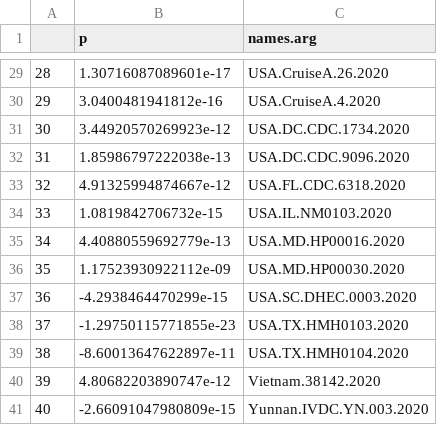
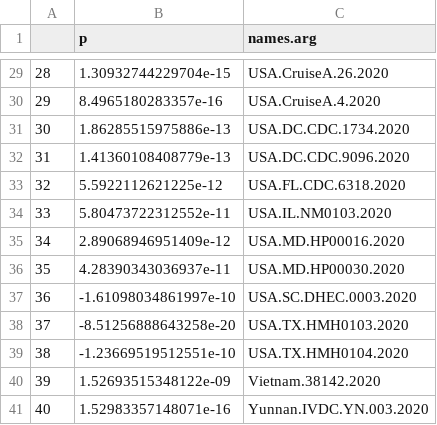
Before and after one commit to lpipes/SARS_CoV_2_wastewater_surveillance, a CSV file: scripts/test_input/em_output_t10_2000_2.csv, drawn as a sheet; only a part is shown, gaps mark what is left out; the diff covers the shown part only.

```diff
--- a/scripts/test_input/em_output_t10_2000_2.csv
+++ b/scripts/test_input/em_output_t10_2000_2.csv
@@ -29,13 +29,13 @@
-"28","1.30716087089601e-17","USA.CruiseA.26.2020"
-"29","3.0400481941812e-16","USA.CruiseA.4.2020"
-"30","3.44920570269923e-12","USA.DC.CDC.1734.2020"
-"31","1.85986797222038e-13","USA.DC.CDC.9096.2020"
-"32","4.91325994874667e-12","USA.FL.CDC.6318.2020"
-"33","1.0819842706732e-15","USA.IL.NM0103.2020"
-"34","4.40880559692779e-13","USA.MD.HP00016.2020"
-"35","1.17523930922112e-09","USA.MD.HP00030.2020"
-"36","-4.2938464470299e-15","USA.SC.DHEC.0003.2020"
-"37","-1.29750115771855e-23","USA.TX.HMH0103.2020"
-"38","-8.60013647622897e-11","USA.TX.HMH0104.2020"
-"39","4.80682203890747e-12","Vietnam.38142.2020"
-"40","-2.66091047980809e-15","Yunnan.IVDC.YN.003.2020"
+"28","1.30932744229704e-15","USA.CruiseA.26.2020"
+"29","8.4965180283357e-16","USA.CruiseA.4.2020"
+"30","1.86285515975886e-13","USA.DC.CDC.1734.2020"
+"31","1.41360108408779e-13","USA.DC.CDC.9096.2020"
+"32","5.5922112621225e-12","USA.FL.CDC.6318.2020"
+"33","5.80473722312552e-11","USA.IL.NM0103.2020"
+"34","2.89068946951409e-12","USA.MD.HP00016.2020"
+"35","4.28390343036937e-11","USA.MD.HP00030.2020"
+"36","-1.61098034861997e-10","USA.SC.DHEC.0003.2020"
+"37","-8.51256888643258e-20","USA.TX.HMH0103.2020"
+"38","-1.23669519512551e-10","USA.TX.HMH0104.2020"
+"39","1.52693515348122e-09","Vietnam.38142.2020"
+"40","1.52983357148071e-16","Yunnan.IVDC.YN.003.2020"
```
Also changed, not shown: 27 edited cells elsewhere in this file.
